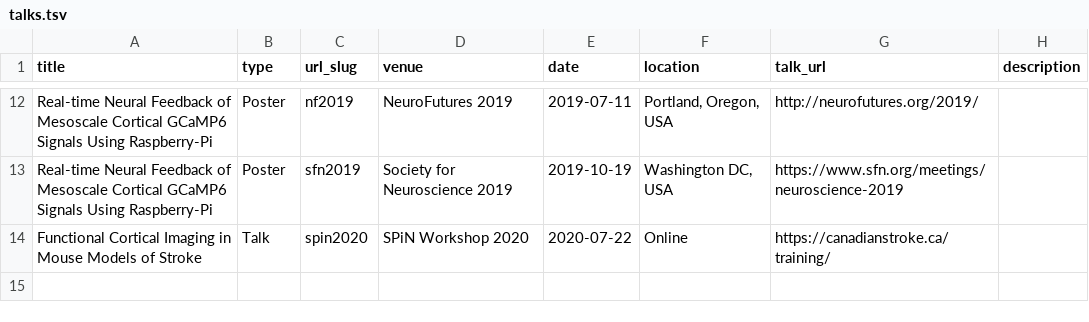
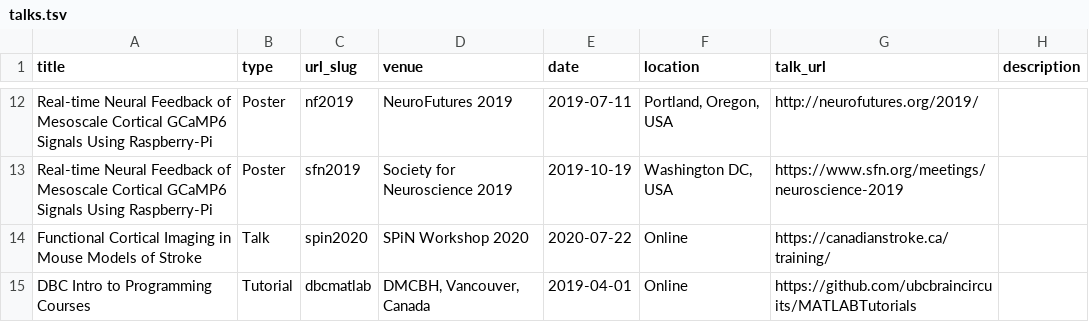
Before and after one commit to rahulraiecb/multimodalinteractionlab.github.io, a TSV file: markdown_generator/talks.tsv, drawn as a sheet; only a part is shown, gaps mark what is left out; the diff names each change by its address in the sheet, - before the commit and + after, or states it on an @@ line.

Commit message:
added tutorial

```diff
--- a/markdown_generator/talks.tsv
+++ b/markdown_generator/talks.tsv
+row 15: DBC Intro to Programming Courses | Tutorial | dbcmatlab | DMCBH, Vancouver, Canada | 2019-04-01 | Online | https://github.com/ubcbraincircuits/MATLABTutorials
```
Also changed, not shown: 1 other file.
